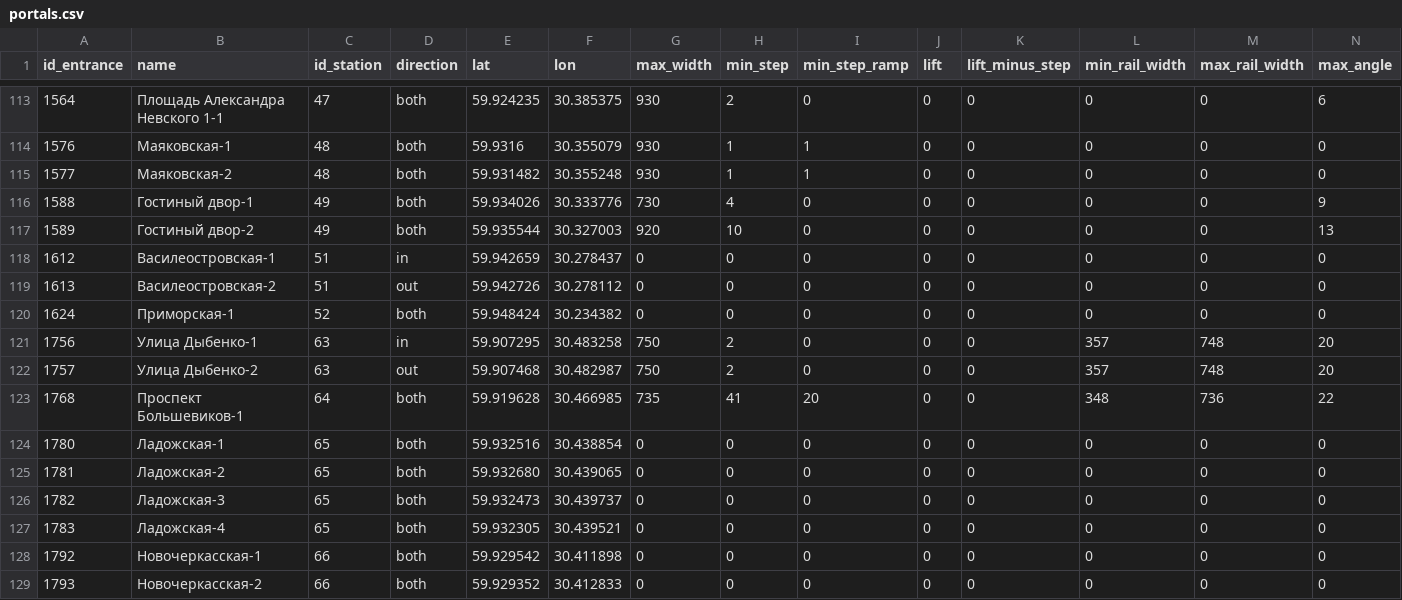
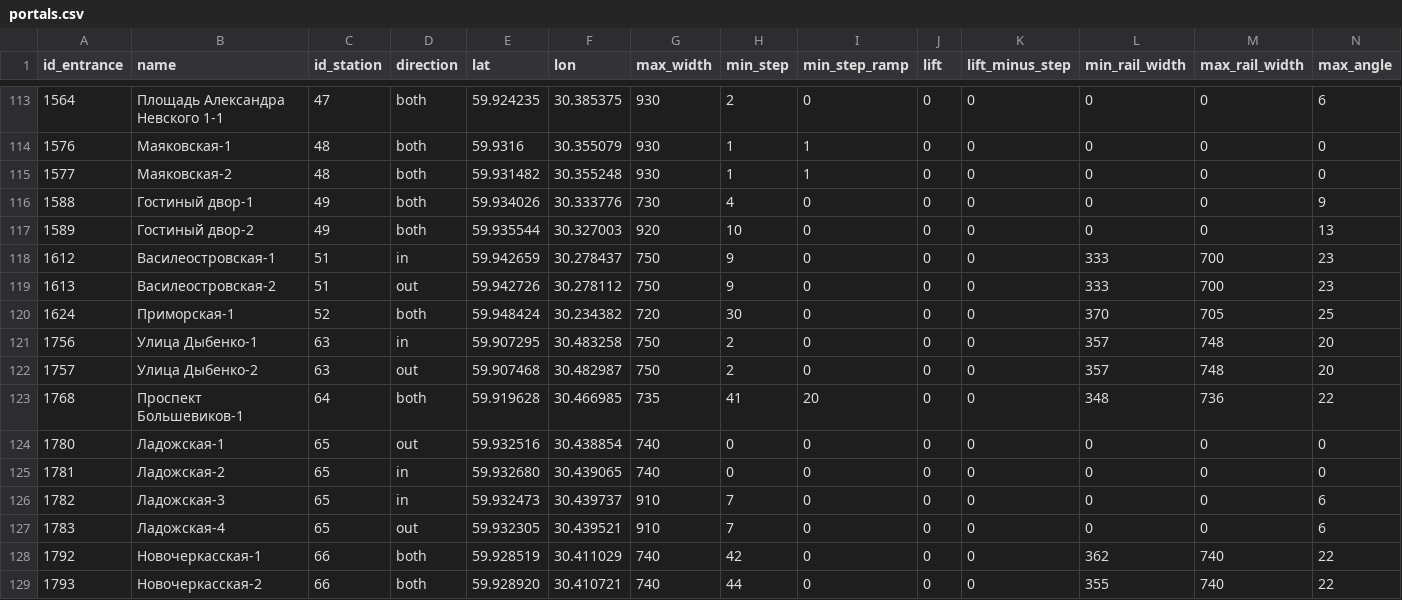
Before and after one commit to nextgis/metro4all, a CSV file: data/spb/portals.csv, drawn as a sheet; only a part is shown, gaps mark what is left out; the diff covers the shown part only.

```diff
--- a/data/spb/portals.csv
+++ b/data/spb/portals.csv
@@ -117,5 +117,5 @@ id_entrance;name;id_station;direction;lat;lon;max_width;min_step;min_step_ramp;l
 1589;Гостиный двор-2;49;both;59.935544;30.327003;920;10;0;0;0;0;0;13
-1612;Василеостровская-1;51;in;59.942659;30.278437;0;0;0;0;0;0;0;0
-1613;Василеостровская-2;51;out;59.942726;30.278112;0;0;0;0;0;0;0;0
-1624;Приморская-1;52;both;59.948424;30.234382;0;0;0;0;0;0;0;0
+1612;Василеостровская-1;51;in;59.942659;30.278437;750;9;0;0;0;333;700;23
+1613;Василеостровская-2;51;out;59.942726;30.278112;750;9;0;0;0;333;700;23
+1624;Приморская-1;52;both;59.948424;30.234382;720;30;0;0;0;370;705;25
 1756;Улица Дыбенко-1;63;in;59.907295;30.483258;750;2;0;0;0;357;748;20
@@ -123,7 +123,7 @@ id_entrance;name;id_station;direction;lat;lon;max_width;min_step;min_step_ramp;l
 1768;Проспект Большевиков-1;64;both;59.919628;30.466985;735;41;20;0;0;348;736;22
-1780;Ладожская-1;65;both;59.932516;30.438854;0;0;0;0;0;0;0;0
-1781;Ладожская-2;65;both;59.932680;30.439065;0;0;0;0;0;0;0;0
-1782;Ладожская-3;65;both;59.932473;30.439737;0;0;0;0;0;0;0;0
-1783;Ладожская-4;65;both;59.932305;30.439521;0;0;0;0;0;0;0;0
-1792;Новочеркасская-1;66;both;59.929542;30.411898;0;0;0;0;0;0;0;0
-1793;Новочеркасская-2;66;both;59.929352;30.412833;0;0;0;0;0;0;0;0
+1780;Ладожская-1;65;out;59.932516;30.438854;740;0;0;0;0;0;0;0
+1781;Ладожская-2;65;in;59.932680;30.439065;740;0;0;0;0;0;0;0
+1782;Ладожская-3;65;in;59.932473;30.439737;910;7;0;0;0;0;0;6
+1783;Ладожская-4;65;out;59.932305;30.439521;910;7;0;0;0;0;0;6
+1792;Новочеркасская-1;66;both;59.928519;30.411029;740;42;0;0;0;362;740;22
+1793;Новочеркасская-2;66;both;59.928920;30.410721;740;44;0;0;0;355;740;22
```
Also changed, not shown: 4 added rows and 46 edited cells elsewhere in this file, 1 other file.
